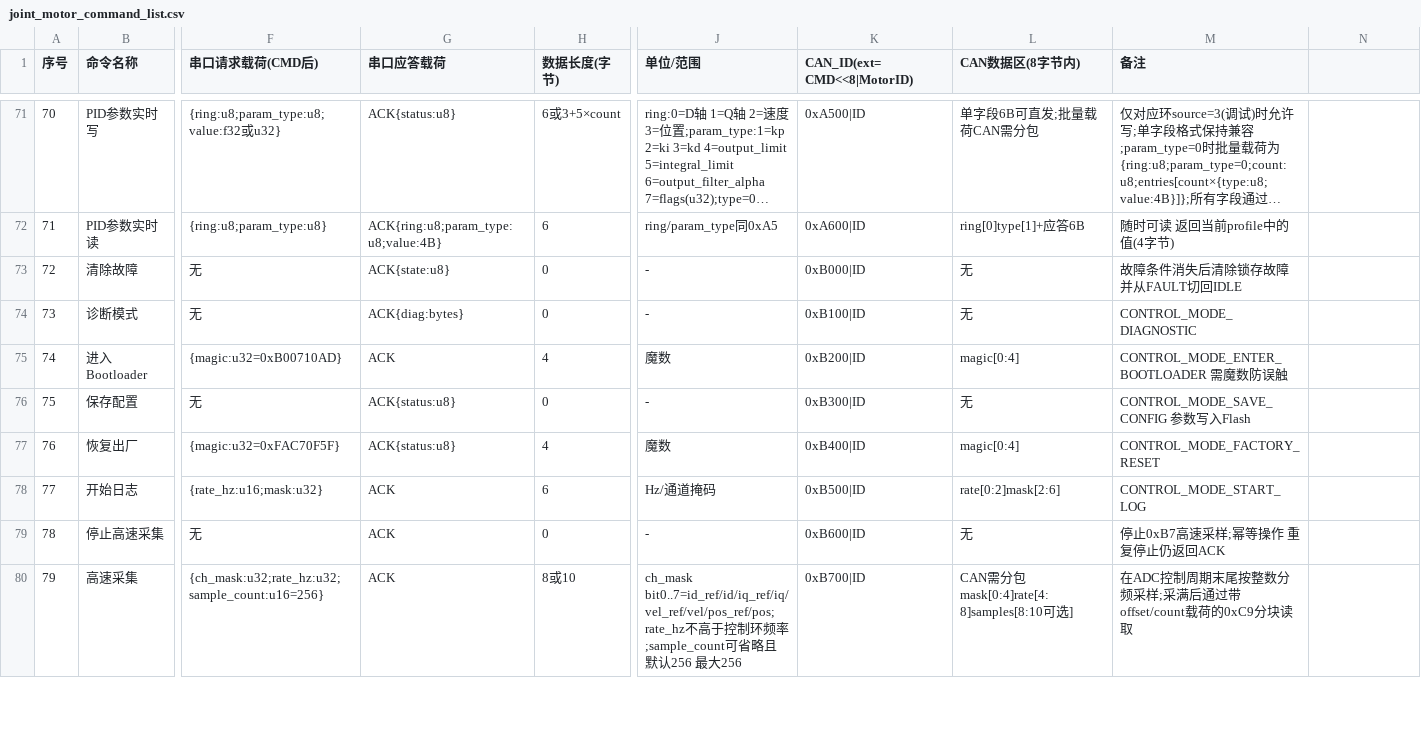
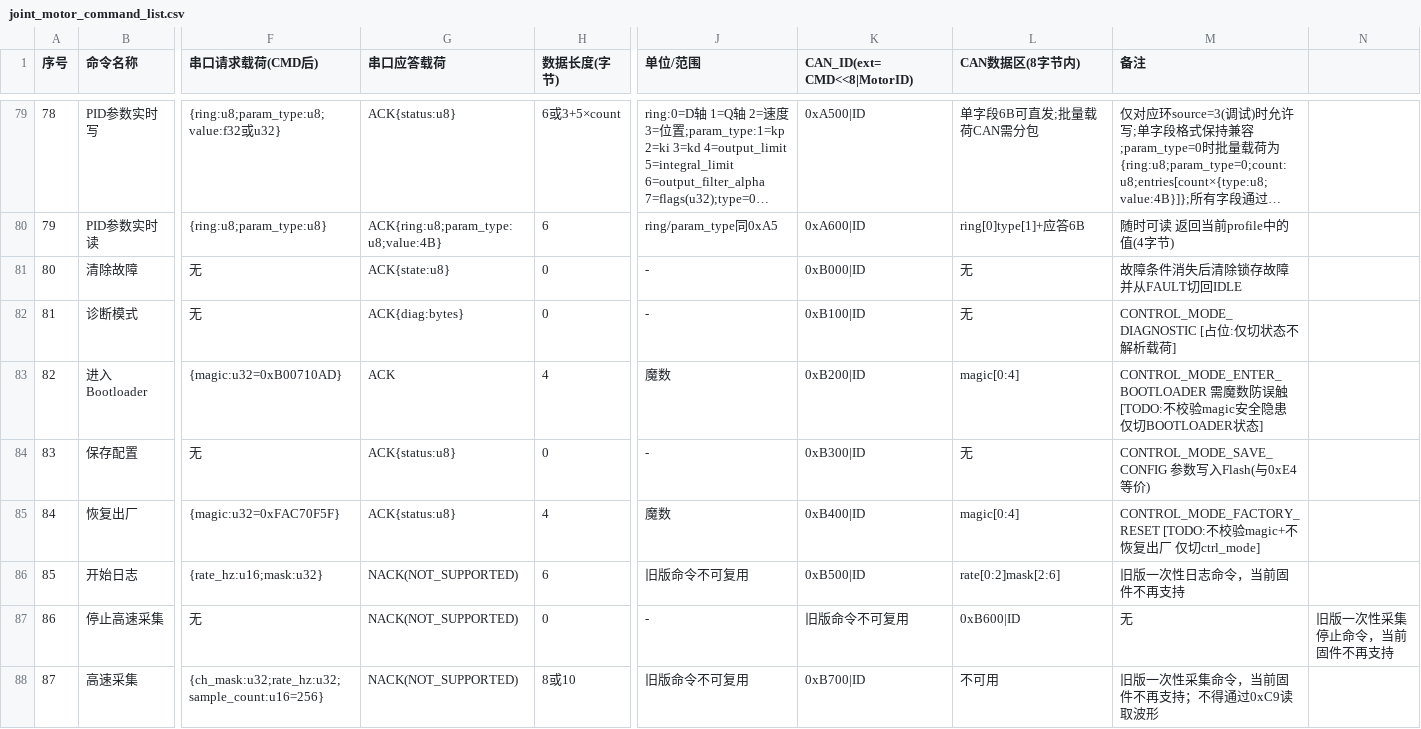
Before and after one commit to DalinYYYY/JM-Studio, a CSV file: resources/joint_motor_command_list.csv, drawn as a sheet; only a part is shown, gaps mark what is left out; long unchanged cells end in …; addresses are those after the commit; the diff covers the shown part only; the diff names each change by its address in the sheet, - before the commit and + after, or states it on an @@ line.

```diff
--- a/resources/joint_motor_command_list.csv
+++ b/resources/joint_motor_command_list.csv
@@ column A (序号) renumbered from row 55 down @@
-M82 (备注): CONTROL_MODE_DIAGNOSTIC
+M82 (备注): CONTROL_MODE_DIAGNOSTIC [占位:仅切状态不解析载荷]
-M83 (备注): …误触
+M83 (备注): …误触 [TODO:不校验magic安全隐患 仅切BOOTLOADER状态]
-M84 (备注): CONTROL_MODE_SAVE_CONFIG 参数写入Flash
+M84 (备注): CONTROL_MODE_SAVE_CONFIG 参数写入Flash(与0xE4等价)
-M85 (备注): CONTROL_MODE_FACTORY_RESET
+M85 (备注): CONTROL_MODE_FACTORY_RESET [TODO:不校验magic+不恢复出厂 仅切ctrl_mode]
-G86:G88 (串口应答载荷): ACK
+G86:G88 (串口应答载荷): NACK(NOT_SUPPORTED)
-J86 (单位/范围): Hz/通道掩码
+J86 (单位/范围): 旧版命令不可复用
-M86 (备注): CONTROL_MODE_START_LOG
+M86 (备注): 旧版一次性日志命令，当前固件不再支持
-K87 (CAN_ID(ext=CMD<<8|MotorID)): 0xB600|ID
+K87 (CAN_ID(ext=CMD<<8|MotorID)): 旧版命令不可复用
-L87 (CAN数据区(8字节内)): 无
+L87 (CAN数据区(8字节内)): 0xB600|ID
-M87 (备注): 停止0xB7高速采样;幂等操作 重复停止仍返回ACK
+M87 (备注): 无
-N87: (empty)
+N87: 旧版一次性采集停止命令，当前固件不再支持
-J88 (单位/范围): ch_mask bit0..7=id_ref/id/iq_ref/iq/vel_ref/vel/pos_ref/pos;rate_hz不高于控制环频率;sample_count可省略且默认256 最大256
+J88 (单位/范围): 旧版命令不可复用
-L88 (CAN数据区(8字节内)): CAN需分包 mask[0:4]rate[4:8]samples[8:10可选]
+L88 (CAN数据区(8字节内)): 不可用
-M88 (备注): 在ADC控制周期末尾按整数分频采样;采满后通过带offset/count载荷的0xC9分块读取
+M88 (备注): 旧版一次性采集命令，当前固件不再支持；不得通过0xC9读取波形
```
Also changed, not shown: 10 added rows and 14 edited cells elsewhere in this file, resources/joint_motor_param_index.csv, 2 other files.
